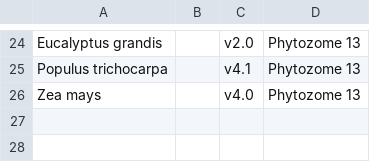
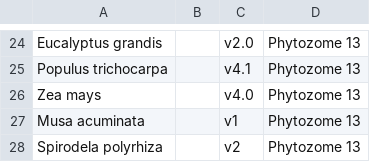
Before and after one commit to niederhuth/mimulus-assembly, a CSV file: misc/genomes.csv, drawn as a sheet; only a part is shown, gaps mark what is left out; the diff names each change by its address in the sheet, - before the commit and + after, or states it on an @@ line.

```diff
--- a/misc/genomes.csv
+++ b/misc/genomes.csv
+row 27: Musa acuminata |  | v1 | Phytozome 13
+row 28: Spirodela polyrhiza |  | v2 | Phytozome 13
```
Also changed, not shown: misc/samples.csv, 3 other files.
